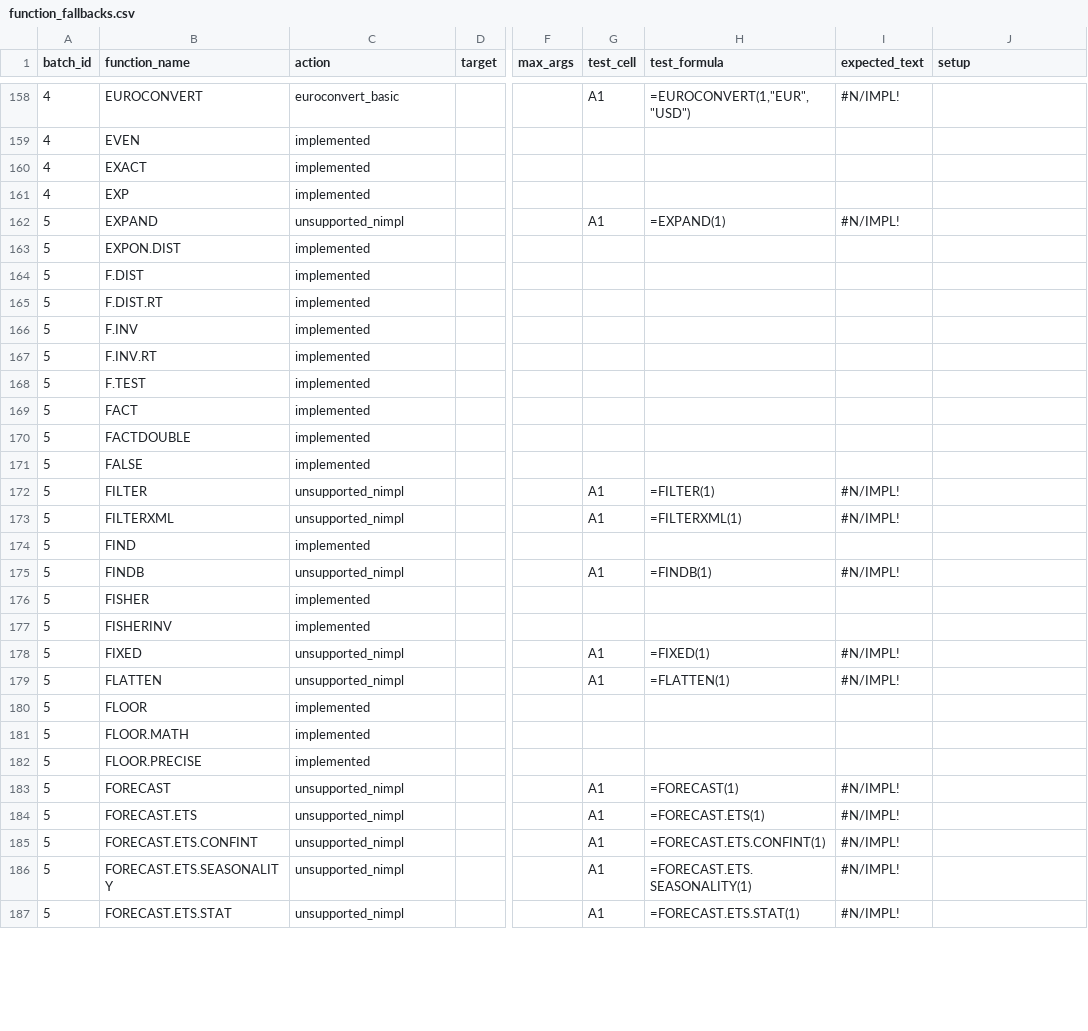
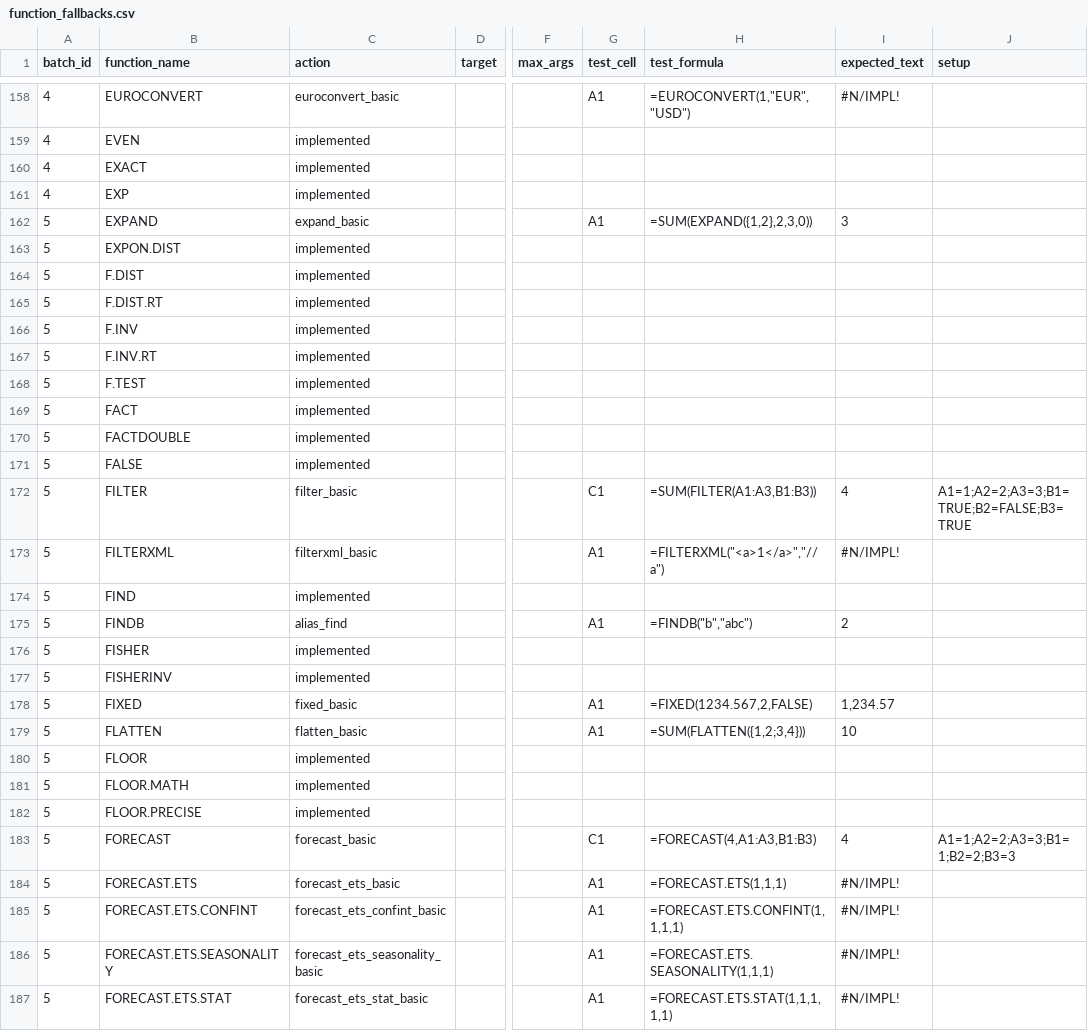
Before and after one commit to ThoroBid-AI/Dagger_IronCalc, a CSV file: specs/pipelines/function_fallbacks.csv, drawn as a sheet; only a part is shown, gaps mark what is left out; the diff covers the shown part only; the diff names each change by its address in the sheet, - before the commit and + after, or states it on an @@ line.

```diff
--- a/specs/pipelines/function_fallbacks.csv
+++ b/specs/pipelines/function_fallbacks.csv
-C162 (action): unsupported_nimpl
+C162 (action): expand_basic
-H162 (test_formula): =EXPAND(1)
+H162 (test_formula): =SUM(EXPAND({1,2},2,3,0))
-I162 (expected_text): #N/IMPL!
+I162 (expected_text): 3
-C172 (action): unsupported_nimpl
+C172 (action): filter_basic
-G172 (test_cell): A1
+G172 (test_cell): C1
-H172 (test_formula): =FILTER(1)
+H172 (test_formula): =SUM(FILTER(A1:A3,B1:B3))
-I172 (expected_text): #N/IMPL!
+I172 (expected_text): 4
-J172 (setup): (empty)
+J172 (setup): A1=1;A2=2;A3=3;B1=TRUE;B2=FALSE;B3=TRUE
-C173 (action): unsupported_nimpl
+C173 (action): filterxml_basic
-H173 (test_formula): =FILTERXML(1)
+H173 (test_formula): =FILTERXML("<a>1</a>","//a")
-C175 (action): unsupported_nimpl
+C175 (action): alias_find
-H175 (test_formula): =FINDB(1)
+H175 (test_formula): =FINDB("b","abc")
-I175 (expected_text): #N/IMPL!
+I175 (expected_text): 2
-C178 (action): unsupported_nimpl
+C178 (action): fixed_basic
-H178 (test_formula): =FIXED(1)
+H178 (test_formula): =FIXED(1234.567,2,FALSE)
-I178 (expected_text): #N/IMPL!
+I178 (expected_text): 1,234.57
-C179 (action): unsupported_nimpl
+C179 (action): flatten_basic
-H179 (test_formula): =FLATTEN(1)
+H179 (test_formula): =SUM(FLATTEN({1,2;3,4}))
-I179 (expected_text): #N/IMPL!
+I179 (expected_text): 10
-C183 (action): unsupported_nimpl
+C183 (action): forecast_basic
-G183 (test_cell): A1
+G183 (test_cell): C1
-H183 (test_formula): =FORECAST(1)
+H183 (test_formula): =FORECAST(4,A1:A3,B1:B3)
-I183 (expected_text): #N/IMPL!
+I183 (expected_text): 4
-J183 (setup): (empty)
+J183 (setup): A1=1;A2=2;A3=3;B1=1;B2=2;B3=3
-C184 (action): unsupported_nimpl
+C184 (action): forecast_ets_basic
-H184 (test_formula): =FORECAST.ETS(1)
+H184 (test_formula): =FORECAST.ETS(1,1,1)
-C185 (action): unsupported_nimpl
+C185 (action): forecast_ets_confint_basic
-H185 (test_formula): =FORECAST.ETS.CONFINT(1)
+H185 (test_formula): =FORECAST.ETS.CONFINT(1,1,1,1)
-C186 (action): unsupported_nimpl
+C186 (action): forecast_ets_seasonality_basic
-H186 (test_formula): =FORECAST.ETS.SEASONALITY(1)
+H186 (test_formula): =FORECAST.ETS.SEASONALITY(1,1,1)
-C187 (action): unsupported_nimpl
+C187 (action): forecast_ets_stat_basic
-H187 (test_formula): =FORECAST.ETS.STAT(1)
+H187 (test_formula): =FORECAST.ETS.STAT(1,1,1,1,1)
```
Also changed, not shown: 11 edited cells elsewhere in this file, specs/reports/function_unsupported_nimpl.csv, 3 other files.
